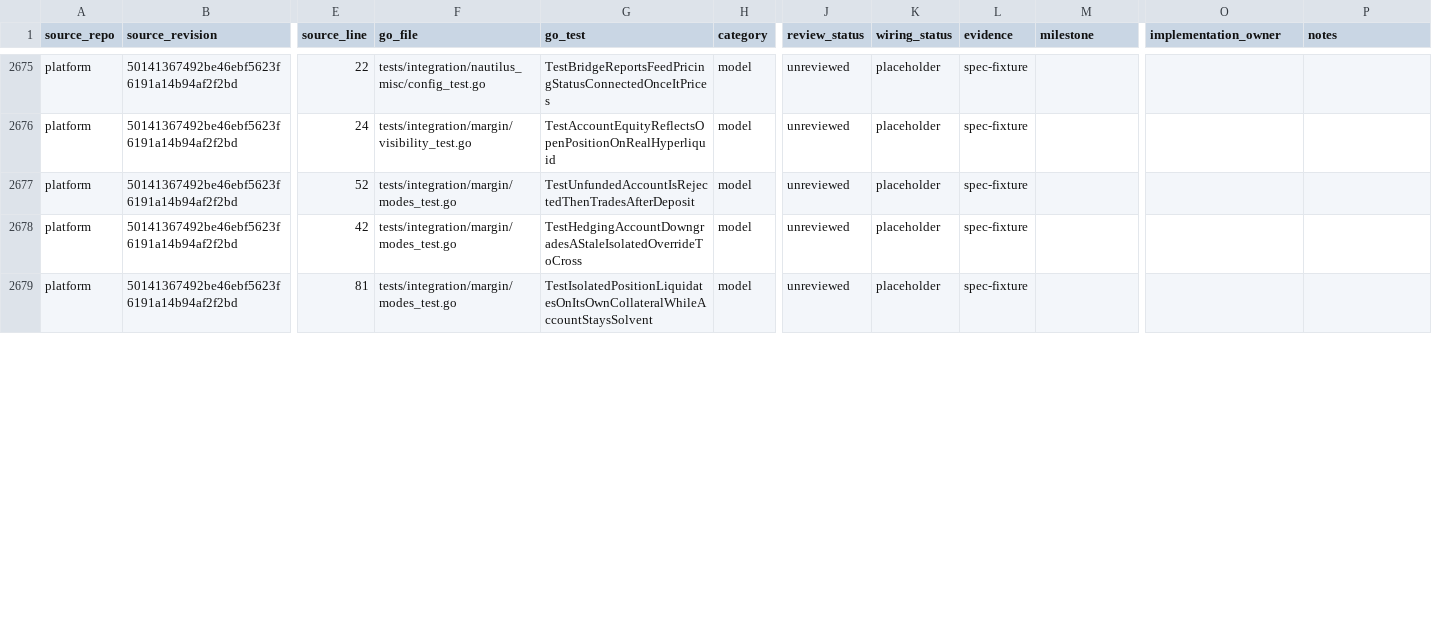
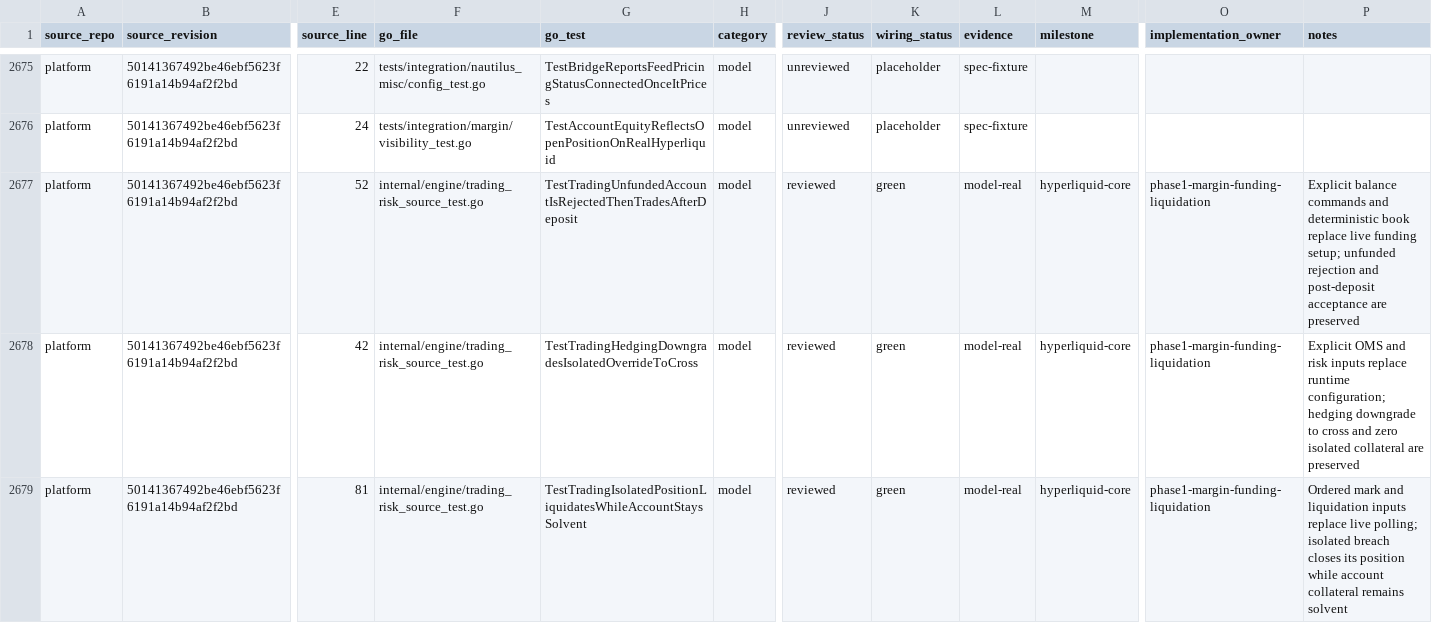
Before and after one commit to pbrazdil/platformgo, a CSV file: ports/test-port-map.csv, drawn as a sheet; only a part is shown, gaps mark what is left out; the diff covers the shown part only; the diff names each change by its address in the sheet, - before the commit and + after, or states it on an @@ line.

Commit message:
docs: promote margin funding and liquidation evidence

```diff
--- a/ports/test-port-map.csv
+++ b/ports/test-port-map.csv
-F2677:F2679 (go_file): tests/integration/margin/modes_test.go
+F2677:F2679 (go_file): internal/engine/trading_risk_source_test.go
-G2677 (go_test): TestUnfundedAccountIsRejectedThenTradesAfterDeposit
+G2677 (go_test): TestTradingUnfundedAccountIsRejectedThenTradesAfterDeposit
-J2677:J2679 (review_status): unreviewed
+J2677:J2679 (review_status): reviewed
-K2677:K2679 (wiring_status): placeholder
+K2677:K2679 (wiring_status): green
-L2677:L2679 (evidence): spec-fixture
+L2677:L2679 (evidence): model-real
-M2677:M2679 (milestone): (empty)
+M2677:M2679 (milestone): hyperliquid-core
-O2677:O2679 (implementation_owner): (empty)
+O2677:O2679 (implementation_owner): phase1-margin-funding-liquidation
-P2677 (notes): (empty)
+P2677 (notes): Explicit balance commands and deterministic book replace live funding setup; unfunded rejection and post-deposit acceptance are preserved
-G2678 (go_test): TestHedgingAccountDowngradesAStaleIsolatedOverrideToCross
+G2678 (go_test): TestTradingHedgingDowngradesIsolatedOverrideToCross
-P2678 (notes): (empty)
+P2678 (notes): Explicit OMS and risk inputs replace runtime configuration; hedging downgrade to cross and zero isolated collateral are preserved
-G2679 (go_test): TestIsolatedPositionLiquidatesOnItsOwnCollateralWhileAccountStaysSolvent
+G2679 (go_test): TestTradingIsolatedPositionLiquidatesWhileAccountStaysSolvent
-P2679 (notes): (empty)
+P2679 (notes): Ordered mark and liquidation inputs replace live polling; isolated breach closes its position while account collateral remains solvent
```
Also changed, not shown: 56 edited cells elsewhere in this file, 1 other file.
